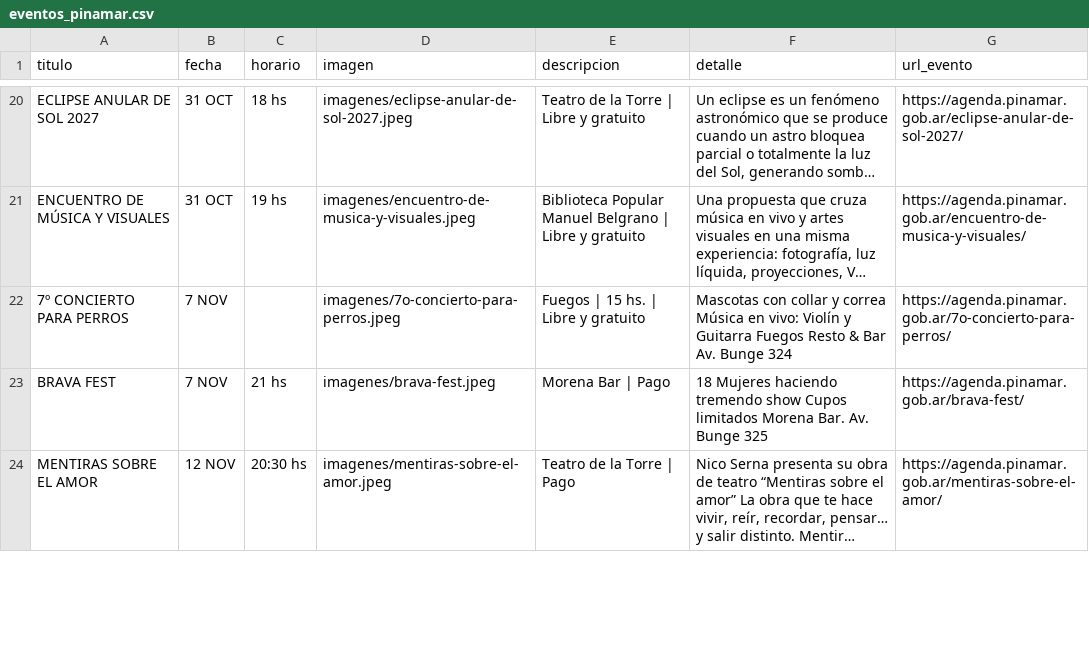
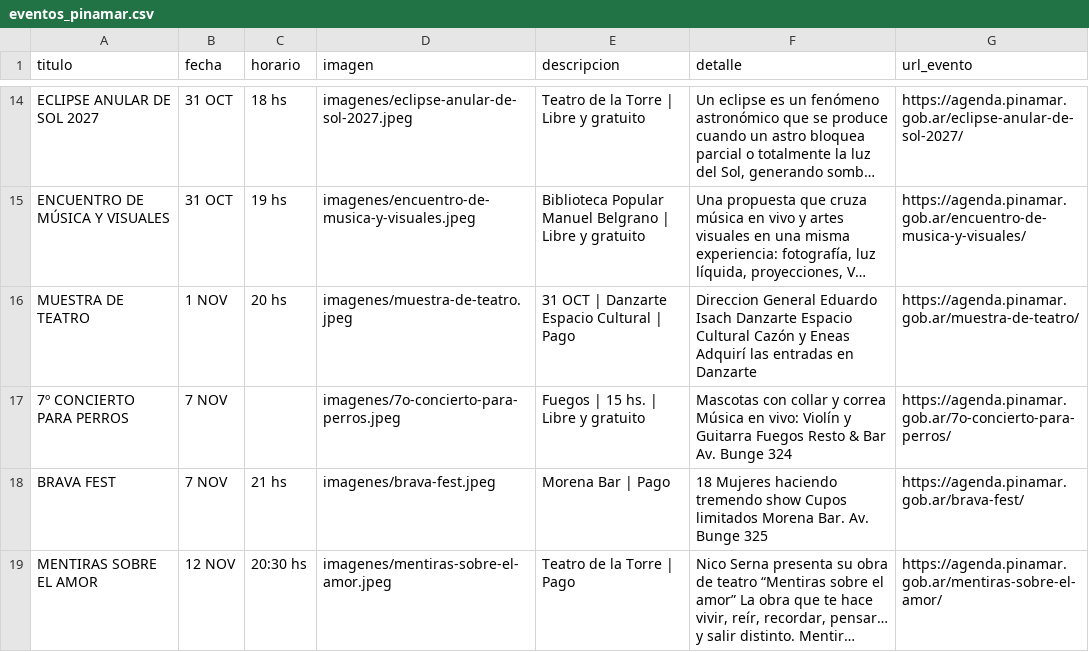
Before and after one commit to Herink/agenda-pinamar, a CSV file: eventos_pinamar.csv, drawn as a sheet; only a part is shown, gaps mark what is left out; long unchanged cells end in …; the diff covers the shown part only; the diff names each change by its address in the sheet, - before the commit and + after, or states it on an @@ line.

```diff
--- a/eventos_pinamar.csv
+++ b/eventos_pinamar.csv
+row 16: MUESTRA DE TEATRO | 1 NOV | 20 hs | imagenes/muestra-de-teatro.jpeg | 31 OCT | Danzarte Espacio Cultural | Pago | Direccion General Eduardo Isach Danzarte Espacio Cultural Cazón y Eneas Adquirí las entradas en Danzarte | https://agenda.pinamar.gob.ar/muestra-de-teatro/
```
Also changed, not shown: 6 added rows, 7 removed rows and 3 edited cells elsewhere in this file, 15 other files.
